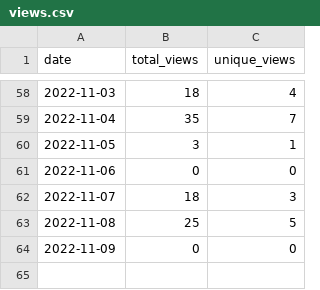
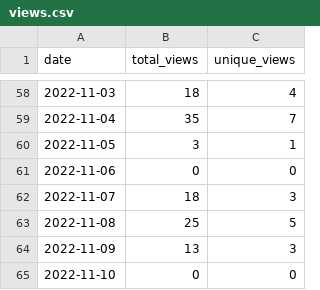
Before and after one commit to MatthewBentz/Comp1210, a CSV file: .traffic/views.csv, drawn as a sheet; only a part is shown, gaps mark what is left out.

Commit message:
Updating repository traffic graph

```diff
--- a/.traffic/views.csv
+++ b/.traffic/views.csv
@@ -63,2 +63,3 @@ date,total_views,unique_views
 2022-11-08,25,5
-2022-11-09,0,0
+2022-11-09,13,3
+2022-11-10,0,0
```
Also changed, not shown: 4 other files.
